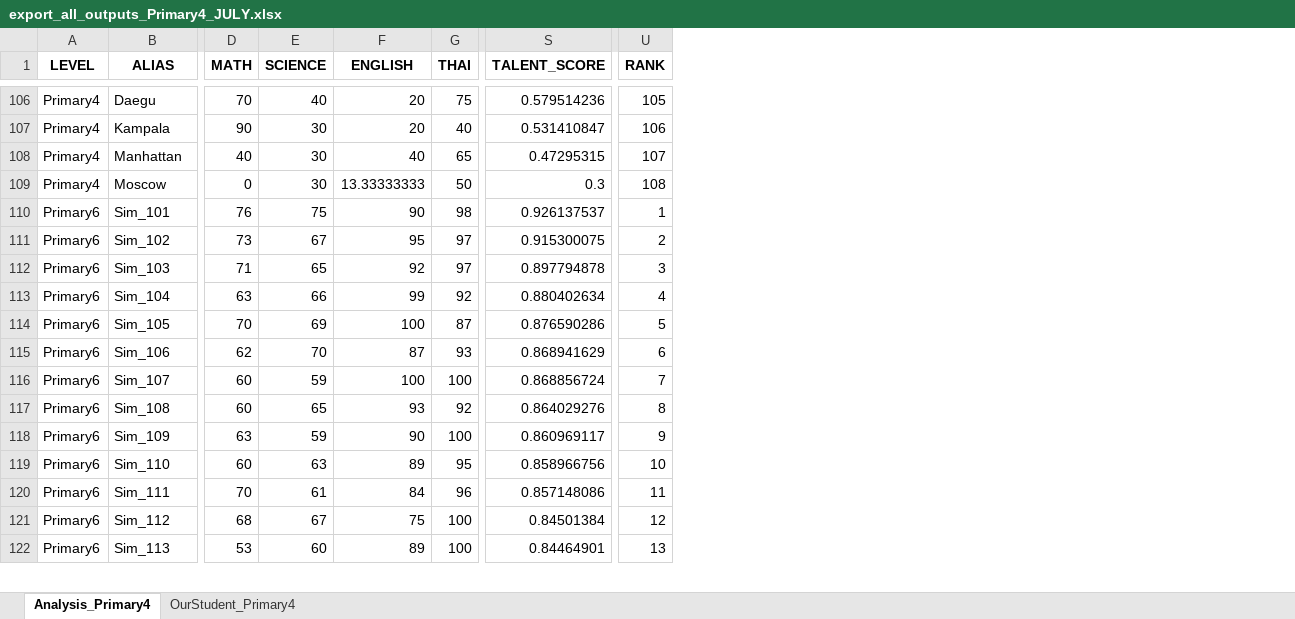
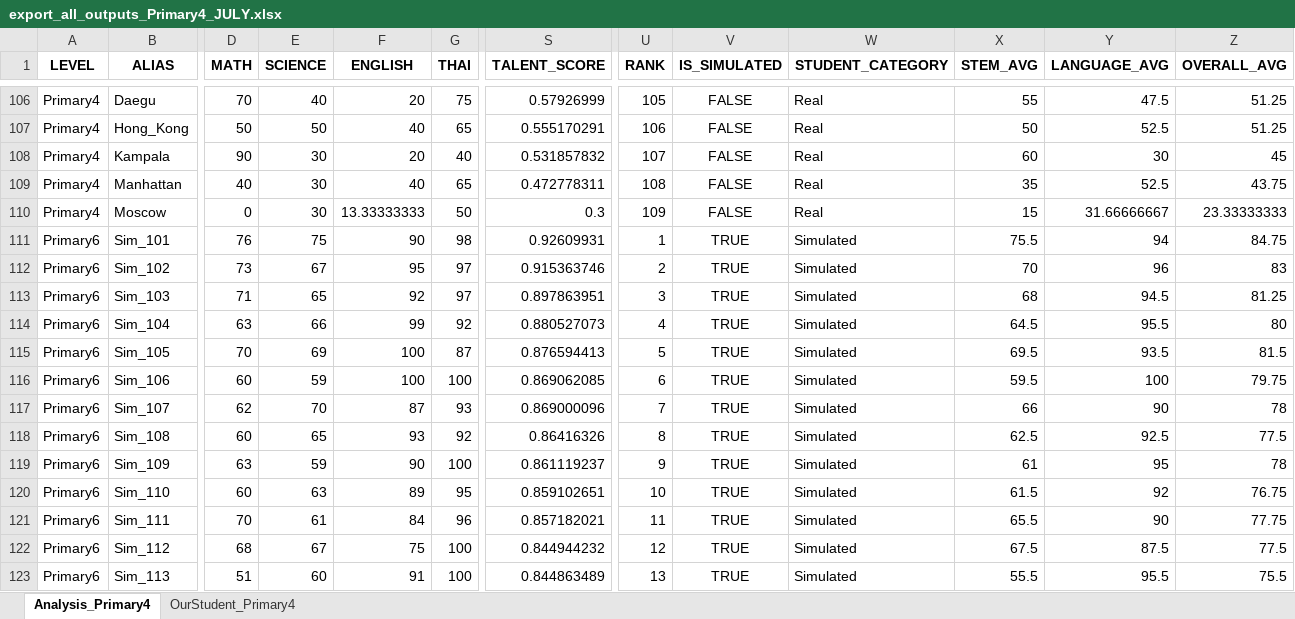
Before and after one commit to PleumjaiOfficial/BewdarAcademy_Evaluation, an Excel workbook: mock_data/export_all_outputs_Primary4_JULY.xlsx, sheet Analysis_Primary4, drawn as a sheet; only a part is shown, gaps mark what is left out; values as stored, in another font and other column widths than the file's, no borders; addresses are those after the commit; rows hold the shown columns only; the diff covers the shown part only; the diff names each change by its address in the sheet, - before the commit and + after, or states it on an @@ line.

Commit message:
Update export_all_outputs_Primary4_JULY.xlsx

```diff
--- a/mock_data/export_all_outputs_Primary4_JULY.xlsx (sheet Analysis_Primary4)
+++ b/mock_data/export_all_outputs_Primary4_JULY.xlsx (sheet Analysis_Primary4)
+column V (IS_SIMULATED), row 106: FALSE; rows 108-123: FALSE | FALSE | FALSE | TRUE | TRUE | TRUE | TRUE | TRUE | TRUE | TRUE | TRUE | TRUE | TRUE | TRUE | TRUE | TRUE
+column W (STUDENT_CATEGORY), row 106: Real; rows 108-123: Real | Real | Real | Simulated | Simulated | Simulated | Simulated | Simulated | Simulated | Simulated | Simulated | Simulated | Simulated | Simulated | Simulated | Simulated
+column X (STEM_AVG), row 106: 55; rows 108-123: 60 | 35 | 15 | 75.5 | 70 | 68 | 64.5 | 69.5 | 59.5 | 66 | 62.5 | 61 | 61.5 | 65.5 | 67.5 | 55.5
+column Y (LANGUAGE_AVG), row 106: 47.5; rows 108-123: 30 | 52.5 | 31.66666667 | 94 | 96 | 94.5 | 95.5 | 93.5 | 100 | 90 | 92.5 | 95 | 92 | 90 | 87.5 | 95.5
+column Z (OVERALL_AVG), row 106: 51.25; rows 108-123: 45 | 43.75 | 23.33333333 | 84.75 | 83 | 81.25 | 80 | 81.5 | 79.75 | 78 | 77.5 | 78 | 76.75 | 77.75 | 77.5 | 75.5
-S106 (TALENT_SCORE): 0.579514236
+S106 (TALENT_SCORE): 0.57926999
+row 107: Primary4 | Hong_Kong | 50 | 50 | 40 | 65 | 0.555170291 | 106 | FALSE | Real | 50 | 52.5 | 51.25
-S108 (TALENT_SCORE): 0.531410847
+S108 (TALENT_SCORE): 0.531857832
-U108 (RANK): 106
+U108 (RANK): 107
-S109 (TALENT_SCORE): 0.47295315
+S109 (TALENT_SCORE): 0.472778311
-U109 (RANK): 107
+U109 (RANK): 108
-U110 (RANK): 108
+U110 (RANK): 109
-S111 (TALENT_SCORE): 0.926137537
+S111 (TALENT_SCORE): 0.92609931
-S112 (TALENT_SCORE): 0.915300075
+S112 (TALENT_SCORE): 0.915363746
-S113 (TALENT_SCORE): 0.897794878
+S113 (TALENT_SCORE): 0.897863951
-S114 (TALENT_SCORE): 0.880402634
+S114 (TALENT_SCORE): 0.880527073
-S115 (TALENT_SCORE): 0.876590286
+S115 (TALENT_SCORE): 0.876594413
-D116 (MATH): 62
+D116 (MATH): 60
-E116 (SCIENCE): 70
+E116 (SCIENCE): 59
-F116 (ENGLISH): 87
+F116 (ENGLISH): 100
-G116 (THAI): 93
+G116 (THAI): 100
-S116 (TALENT_SCORE): 0.868941629
+S116 (TALENT_SCORE): 0.869062085
-D117 (MATH): 60
+D117 (MATH): 62
-E117 (SCIENCE): 59
+E117 (SCIENCE): 70
-F117 (ENGLISH): 100
+F117 (ENGLISH): 87
-G117 (THAI): 100
+G117 (THAI): 93
-S117 (TALENT_SCORE): 0.868856724
+S117 (TALENT_SCORE): 0.869000096
-S118 (TALENT_SCORE): 0.864029276
+S118 (TALENT_SCORE): 0.86416326
-S119 (TALENT_SCORE): 0.860969117
+S119 (TALENT_SCORE): 0.861119237
-S120 (TALENT_SCORE): 0.858966756
+S120 (TALENT_SCORE): 0.859102651
-S121 (TALENT_SCORE): 0.857148086
+S121 (TALENT_SCORE): 0.857182021
-S122 (TALENT_SCORE): 0.84501384
+S122 (TALENT_SCORE): 0.844944232
-D123 (MATH): 53
+D123 (MATH): 51
-F123 (ENGLISH): 89
+F123 (ENGLISH): 91
-S123 (TALENT_SCORE): 0.84464901
+S123 (TALENT_SCORE): 0.844863489
```
Also changed, not shown: 6 added rows, 3 removed rows and 557 edited cells elsewhere in this sheet, sheet OurStudent_Primary4.
